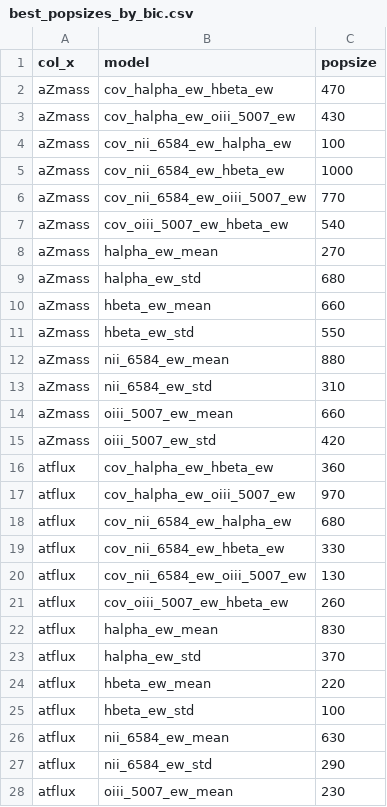
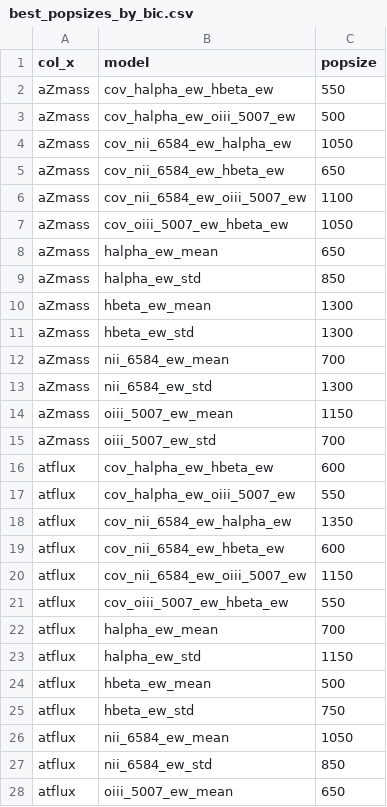
Before and after one commit to feanored/SymbolicEW, a CSV file: results/by_bic/best_popsizes_by_bic.csv, drawn as a sheet; only a part is shown; the diff covers the shown part only.

Commit message:
Resultados univariados popsize médio

```diff
--- a/results/by_bic/best_popsizes_by_bic.csv
+++ b/results/by_bic/best_popsizes_by_bic.csv
@@ -1,28 +1,28 @@
 col_x,model,popsize
-aZmass,cov_halpha_ew_hbeta_ew,470
-aZmass,cov_halpha_ew_oiii_5007_ew,430
-aZmass,cov_nii_6584_ew_halpha_ew,100
-aZmass,cov_nii_6584_ew_hbeta_ew,1000
-aZmass,cov_nii_6584_ew_oiii_5007_ew,770
-aZmass,cov_oiii_5007_ew_hbeta_ew,540
-aZmass,halpha_ew_mean,270
-aZmass,halpha_ew_std,680
-aZmass,hbeta_ew_mean,660
-aZmass,hbeta_ew_std,550
-aZmass,nii_6584_ew_mean,880
-aZmass,nii_6584_ew_std,310
-aZmass,oiii_5007_ew_mean,660
-aZmass,oiii_5007_ew_std,420
-atflux,cov_halpha_ew_hbeta_ew,360
-atflux,cov_halpha_ew_oiii_5007_ew,970
-atflux,cov_nii_6584_ew_halpha_ew,680
-atflux,cov_nii_6584_ew_hbeta_ew,330
-atflux,cov_nii_6584_ew_oiii_5007_ew,130
-atflux,cov_oiii_5007_ew_hbeta_ew,260
-atflux,halpha_ew_mean,830
-atflux,halpha_ew_std,370
-atflux,hbeta_ew_mean,220
-atflux,hbeta_ew_std,100
-atflux,nii_6584_ew_mean,630
-atflux,nii_6584_ew_std,290
-atflux,oiii_5007_ew_mean,230
+aZmass,cov_halpha_ew_hbeta_ew,550
+aZmass,cov_halpha_ew_oiii_5007_ew,500
+aZmass,cov_nii_6584_ew_halpha_ew,1050
+aZmass,cov_nii_6584_ew_hbeta_ew,650
+aZmass,cov_nii_6584_ew_oiii_5007_ew,1100
+aZmass,cov_oiii_5007_ew_hbeta_ew,1050
+aZmass,halpha_ew_mean,650
+aZmass,halpha_ew_std,850
+aZmass,hbeta_ew_mean,1300
+aZmass,hbeta_ew_std,1300
+aZmass,nii_6584_ew_mean,700
+aZmass,nii_6584_ew_std,1300
+aZmass,oiii_5007_ew_mean,1150
+aZmass,oiii_5007_ew_std,700
+atflux,cov_halpha_ew_hbeta_ew,600
+atflux,cov_halpha_ew_oiii_5007_ew,550
+atflux,cov_nii_6584_ew_halpha_ew,1350
+atflux,cov_nii_6584_ew_hbeta_ew,600
+atflux,cov_nii_6584_ew_oiii_5007_ew,1150
+atflux,cov_oiii_5007_ew_hbeta_ew,550
+atflux,halpha_ew_mean,700
+atflux,halpha_ew_std,1150
+atflux,hbeta_ew_mean,500
+atflux,hbeta_ew_std,750
+atflux,nii_6584_ew_mean,1050
+atflux,nii_6584_ew_std,850
+atflux,oiii_5007_ew_mean,650
```
Also changed, not shown: 15 edited cells elsewhere in this file, 43 other files.
